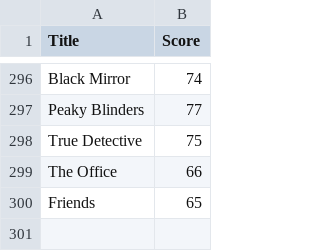
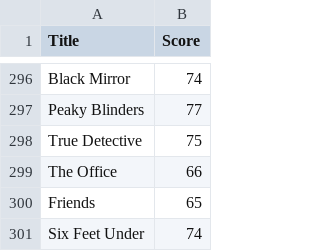
Before and after one commit to ajstre/ds2020_final, a CSV file: metacritic_tv_scores.csv, drawn as a sheet; only a part is shown, gaps mark what is left out.

```diff
--- a/metacritic_tv_scores.csv
+++ b/metacritic_tv_scores.csv
@@ -300 +300,2 @@ The Office,66
 Friends,65
+Six Feet Under ,74
```
Also changed, not shown: imdb_top_250_tv.csv.
